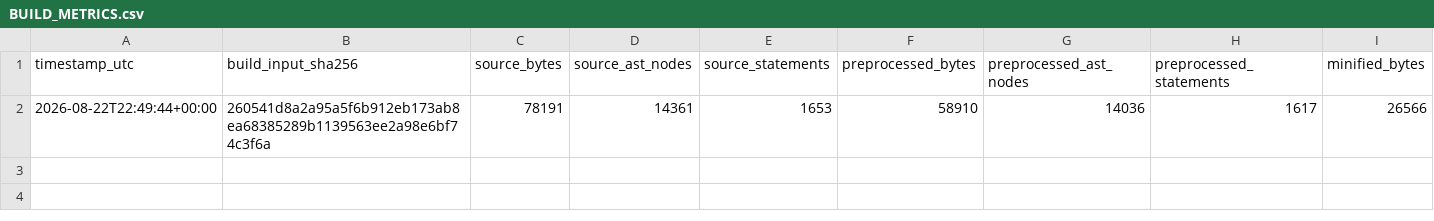
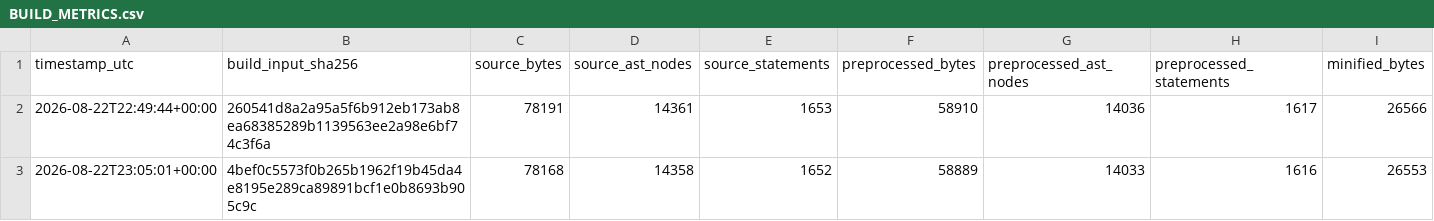
Before and after one commit to gcmvanloon/ti84evoChess, a CSV file: BUILD_METRICS.csv, drawn as a sheet; only a part is shown; rows hold the shown columns only; the diff names each change by its address in the sheet, - before the commit and + after, or states it on an @@ line.

Commit message:
Fix compact debug panel value display

```diff
--- a/BUILD_METRICS.csv
+++ b/BUILD_METRICS.csv
+row 3: 2026-08-22T23:05:01+00:00 | 4bef0c5573f0b265b1962f19b45da4e8195e289ca89891bcf1e0b8693b905c9c | 78168 | 14358 | 1652 | 58889 | 14033 | 1616 | 26553
```
Also changed, not shown: 1 other file.
